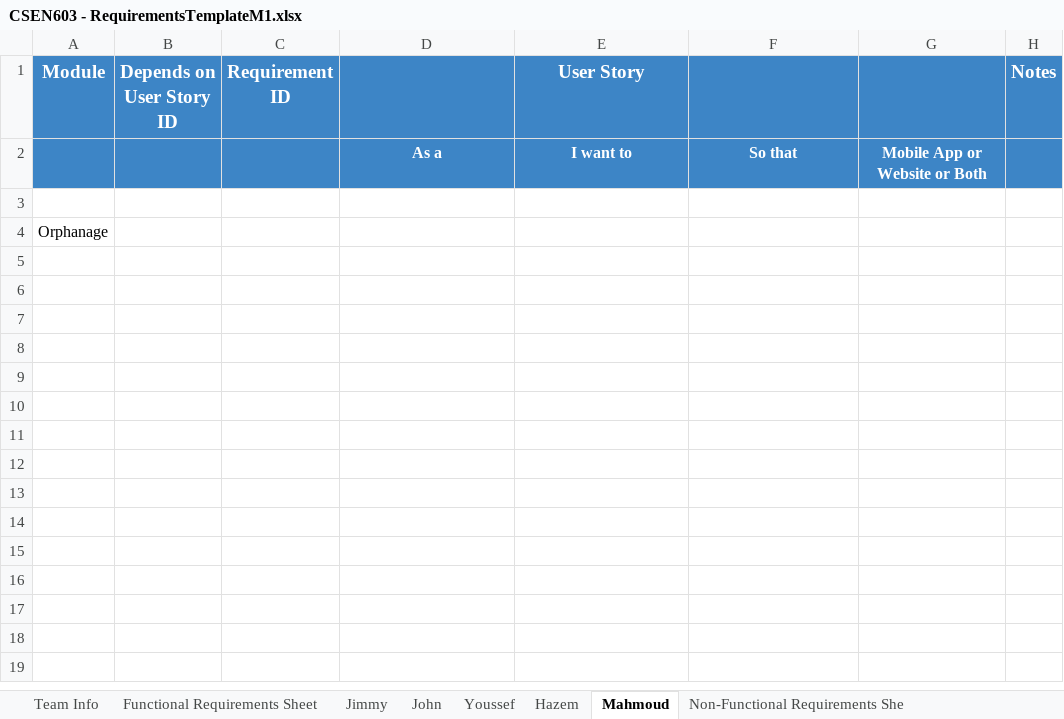
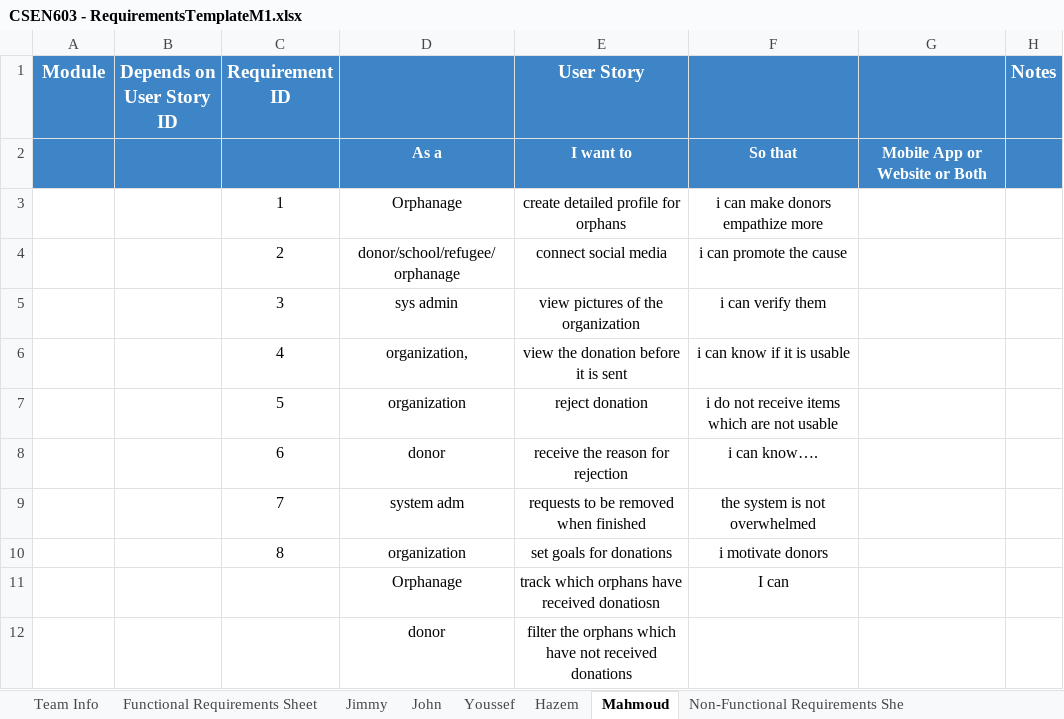
Before and after one commit to MahmoudHegazy-01/dora-the-explorer, an Excel workbook: CSEN603 - RequirementsTemplateM1.xlsx, sheet Mahmoud, drawn as a sheet; values as stored, in another font and other column widths than the file's, no borders; removed rows and columns are numbered as before the commit, all else as after; the diff names each change by its address in the sheet, - before the commit and + after, or states it on an @@ line.

Commit message:
update

```diff
--- a/CSEN603 - RequirementsTemplateM1.xlsx (sheet Mahmoud)
+++ b/CSEN603 - RequirementsTemplateM1.xlsx (sheet Mahmoud)
-row 3: (empty)
+row 3:  |  | 1 | Orphanage | create detailed profile for orphans | i can make donors empathize more
-row 4: Orphanage
+row 4:  |  | 2 | donor/school/refugee/orphanage | connect social media | i can promote the cause
+row 5:  |  | 3 | sys admin | view pictures of the organization | i can verify them
+row 6:  |  | 4 | organization, | view the donation before it is sent | i can know if it is usable
+row 7:  |  | 5 | organization | reject donation | i do not receive items which are not usable
+row 8:  |  | 6 | donor | receive the reason for rejection | i can know….
+row 9:  |  | 7 | system adm | requests to be removed when finished | the system is not overwhelmed
+row 10:  |  | 8 | organization | set goals for donations | i motivate donors
+row 11:  |  |  | Orphanage | track which orphans have received donatiosn | I can
+row 12:  |  |  | donor | filter the orphans which have not received donations
```
